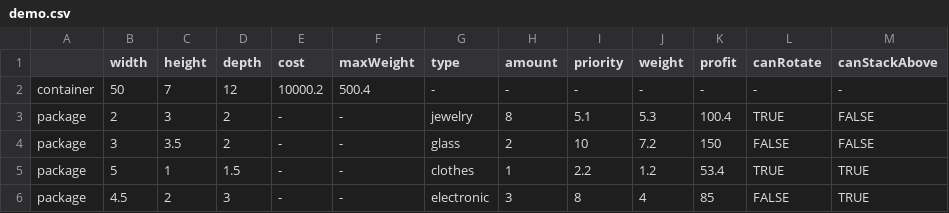
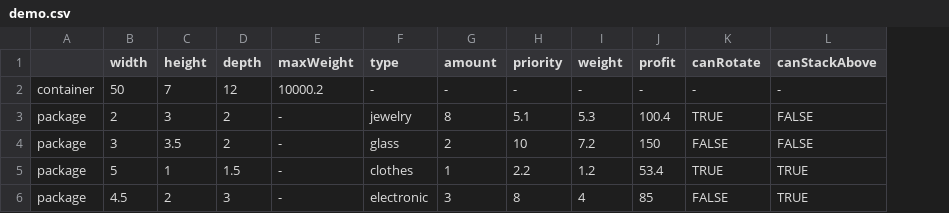
Before and after one commit to yarin-da/cargo_project_ui, a CSV file: src/demo.csv, drawn as a sheet; removed rows and columns are numbered as before the commit, all else as after; the diff names each change by its address in the sheet, - before the commit and + after, or states it on an @@ line.

Commit message:
got rid of container cost

```diff
--- a/src/demo.csv
+++ b/src/demo.csv
-column E (cost), rows 2-6: 10000.2 | - | - | - | -
-E2 (maxWeight): 500.4
+E2 (maxWeight): 10000.2
```
Also changed, not shown: 3 other files.
